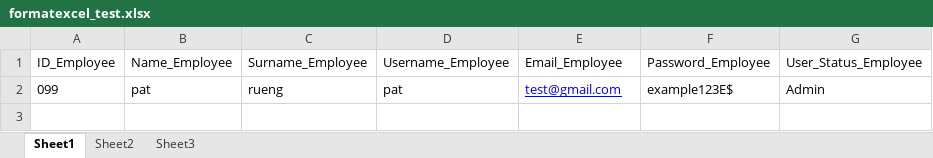
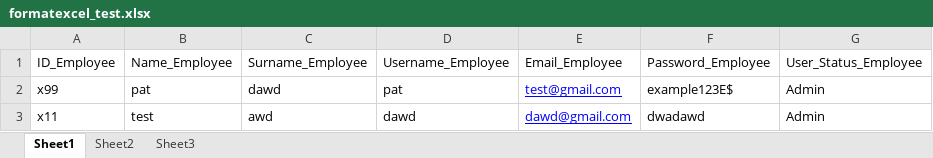
Before and after one commit to KajonP/S-Super-Cable, an Excel workbook: uploads/formatexcel_test.xlsx, sheet Sheet1, drawn as a sheet; values as stored, in another font and other column widths than the file's, no borders; the diff names each change by its address in the sheet, - before the commit and + after, or states it on an @@ line.

Commit message:
แก้format_excele

```diff
--- a/uploads/formatexcel_test.xlsx (sheet Sheet1)
+++ b/uploads/formatexcel_test.xlsx (sheet Sheet1)
-A2: 099
+A2: x99
-C2: rueng
+C2: dawd
+row 3: x11 | test | awd | dawd | dawd@gmail.com | dwadawd | Admin
```
Also changed, not shown: 8 other files.
